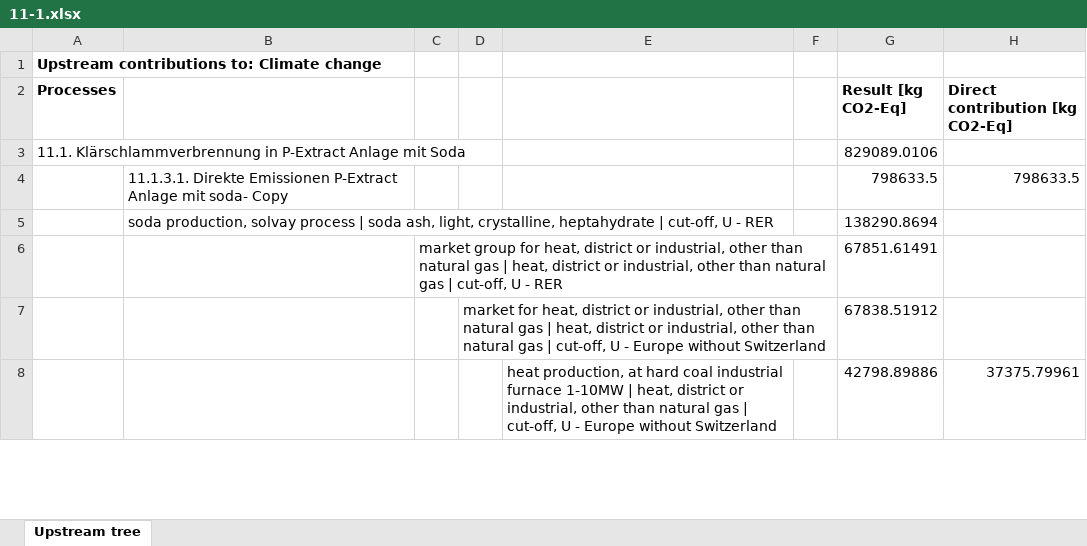
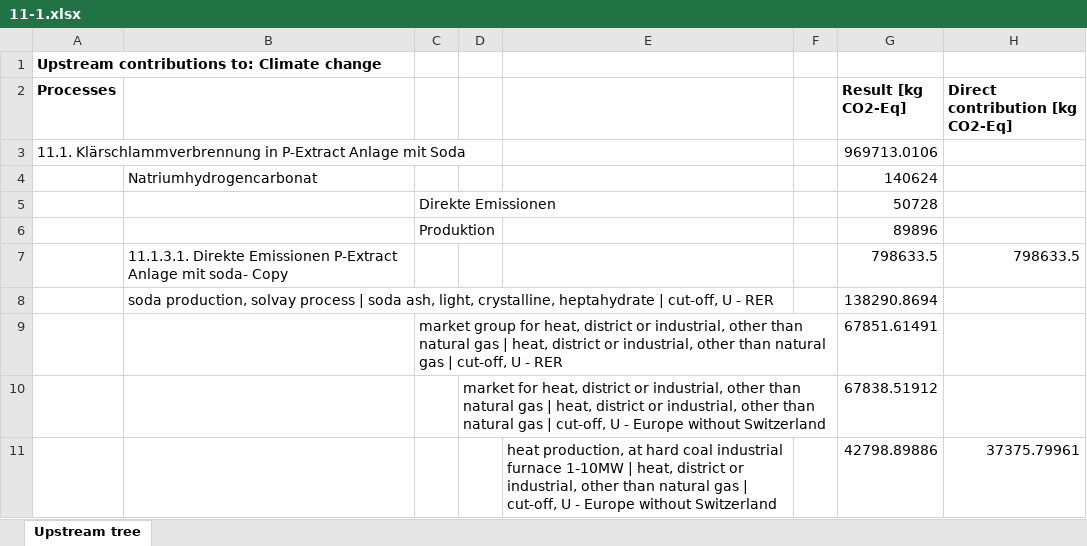
Before and after one commit to linev/misc, an Excel workbook: hbar/11-1.xlsx, sheet Upstream tree, drawn as a sheet; only a part is shown; values as stored, in another font and other column widths than the file's, no borders; the diff names each change by its address in the sheet, - before the commit and + after, or states it on an @@ line.

```diff
--- a/hbar/11-1.xlsx (sheet Upstream tree)
+++ b/hbar/11-1.xlsx (sheet Upstream tree)
-G3 (Result [kg CO2-Eq]): 829089.0106
+G3 (Result [kg CO2-Eq]): 969713.0106
+row 4:  | Natriumhydrogencarbonat |  |  |  |  | 140624
+row 5:  |  | Direkte Emissionen |  |  |  | 50728
+row 6:  |  | Produktion |  |  |  | 89896
```
Also changed, not shown: hbar/11-2.xlsx, 1 other file.
